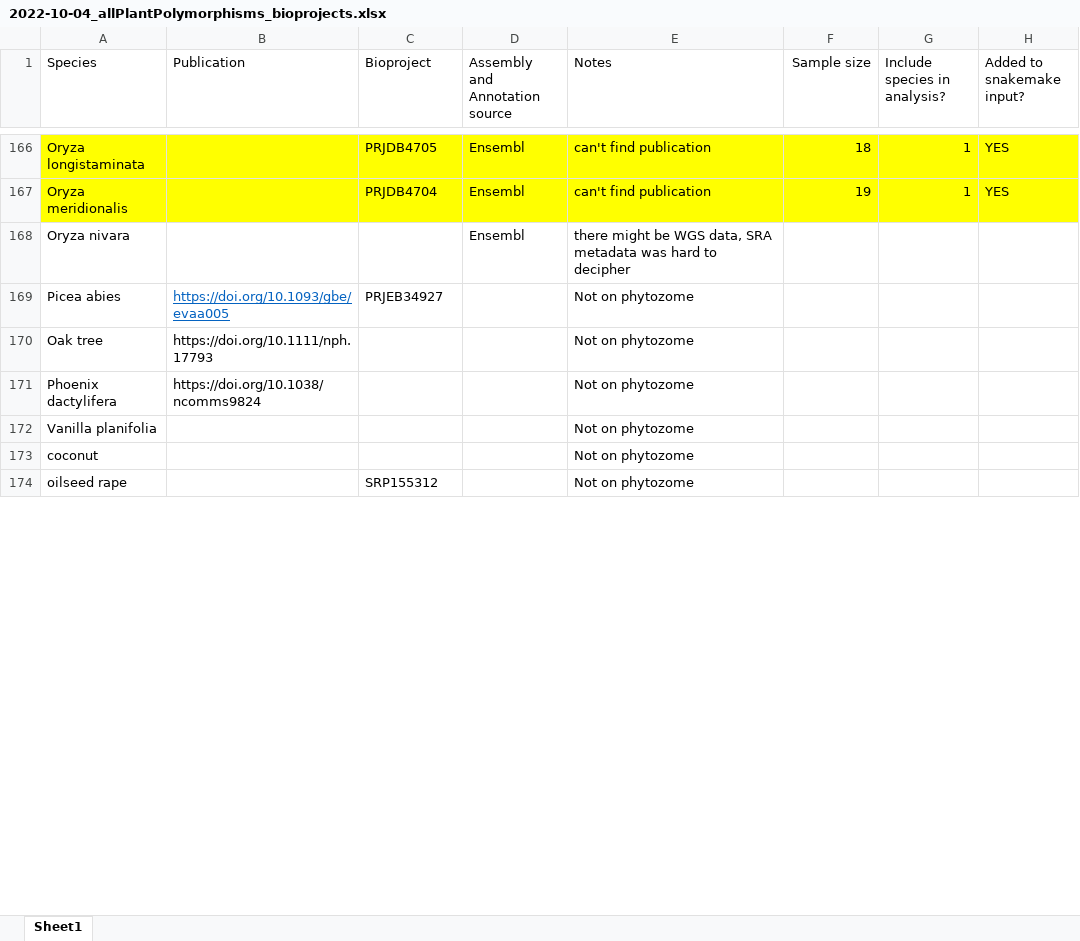
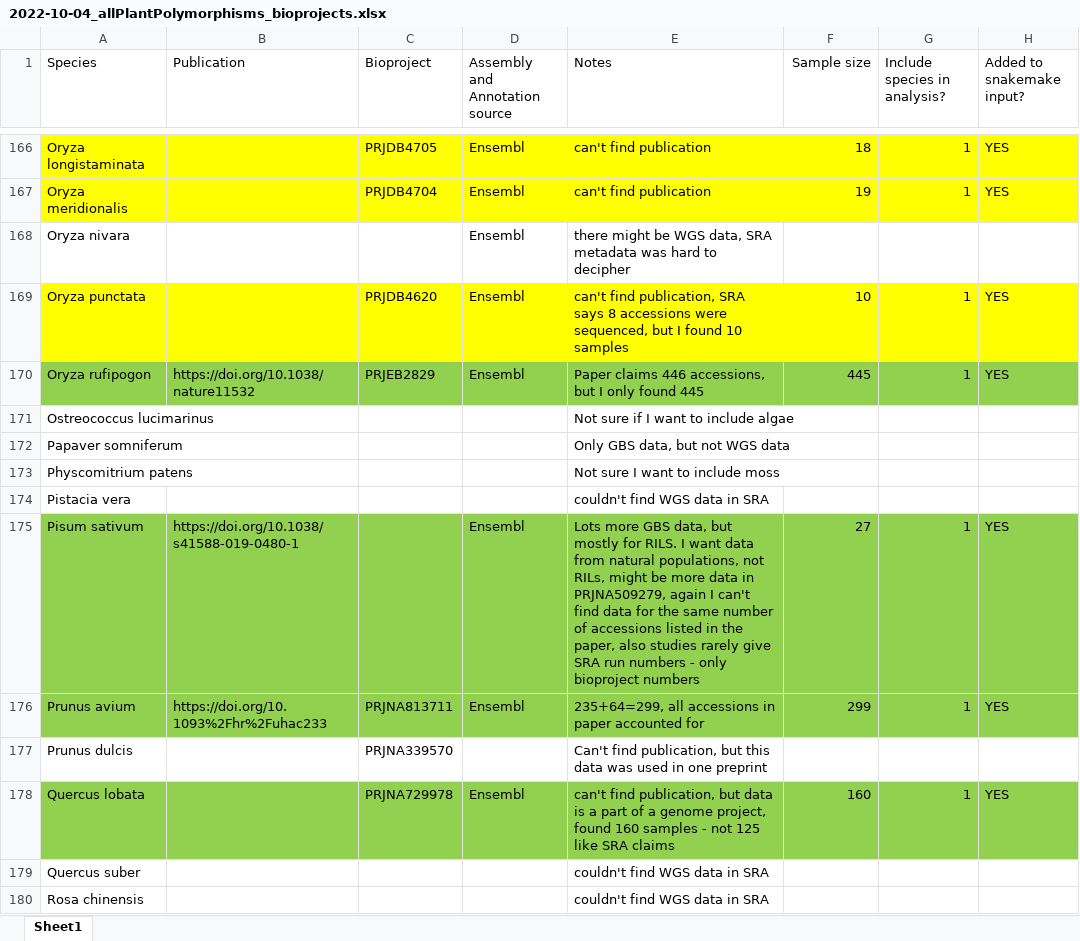
Before and after one commit to milesroberts-123/tajimasDacrossSpecies, an Excel workbook: doc/2022-10-04_allPlantPolymorphisms_bioprojects.xlsx, sheet Sheet1, drawn as a sheet; only a part is shown, gaps mark what is left out; the shorter side is filled out with more unchanged rows; values as stored, in another font and other column widths than the file's, no borders; the diff covers the shown part only; the diff names each change by its address in the sheet, - before the commit and + after, or states it on an @@ line.

Commit message:
add remaining ensembl species

```diff
--- a/doc/2022-10-04_allPlantPolymorphisms_bioprojects.xlsx (sheet Sheet1)
+++ b/doc/2022-10-04_allPlantPolymorphisms_bioprojects.xlsx (sheet Sheet1)
+row 169: Oryza punctata |  | PRJDB4620 | Ensembl | can't find publication, SRA says 8 accessions were sequenced, but I found 10 samples | 10 | 1 | YES
+row 170: Oryza rufipogon | https://doi.org/10.1038/nature11532 | PRJEB2829 | Ensembl | Paper claims 446 accessions, but I only found 445 | 445 | 1 | YES
+row 171: Ostreococcus lucimarinus |  |  |  | Not sure if I want to include algae
+row 172: Papaver somniferum |  |  |  | Only GBS data, but not WGS data
+row 173: Physcomitrium patens |  |  |  | Not sure I want to include moss
+row 174: Pistacia vera |  |  |  | couldn't find WGS data in SRA
+row 175: Pisum sativum | https://doi.org/10.1038/s41588-019-0480-1 |  | Ensembl | Lots more GBS data, but mostly for RILS. I want data from natural populations, not RILs, might be more data in PRJNA509279, again I can't find data for the same number of accessions listed in the paper, also studies rarely give SRA run numbers - only bioproject numbers | 27 | 1 | YES
+row 176: Prunus avium | https://doi.org/10.1093%2Fhr%2Fuhac233 | PRJNA813711 | Ensembl | 235+64=299, all accessions in paper accounted for | 299 | 1 | YES
+row 177: Prunus dulcis |  | PRJNA339570 |  | Can't find publication, but this data was used in one preprint
+row 178: Quercus lobata |  | PRJNA729978 | Ensembl | can't find publication, but data is a part of a genome project, found 160 samples - not 125 like SRA claims | 160 | 1 | YES
+row 179: Quercus suber |  |  |  | couldn't find WGS data in SRA
+row 180: Rosa chinensis |  |  |  | couldn't find WGS data in SRA
```
Also changed, not shown: 11 added rows and 3 edited cells elsewhere in this sheet, 24 other files.
